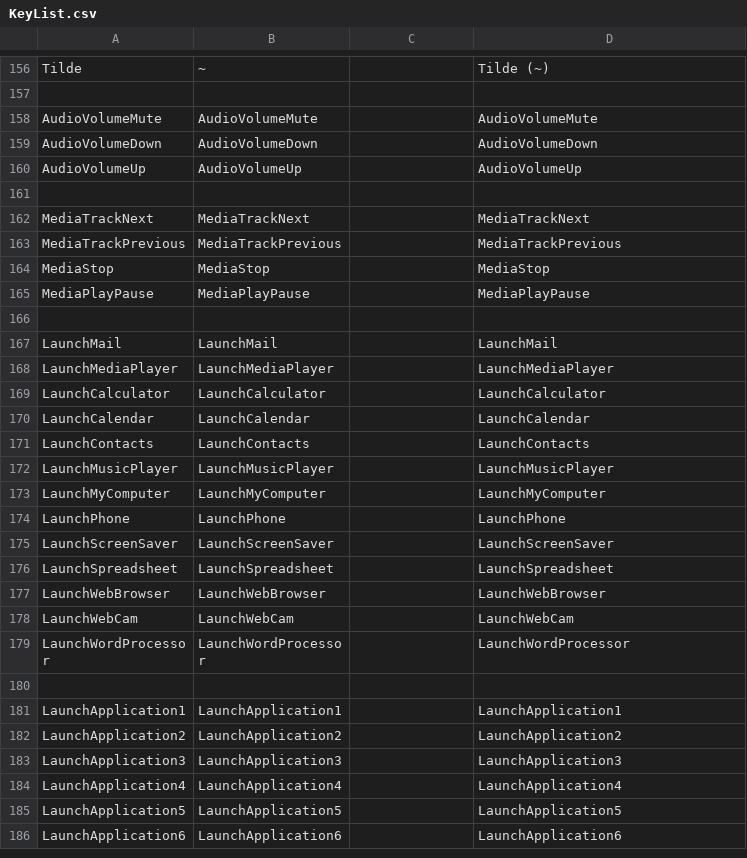
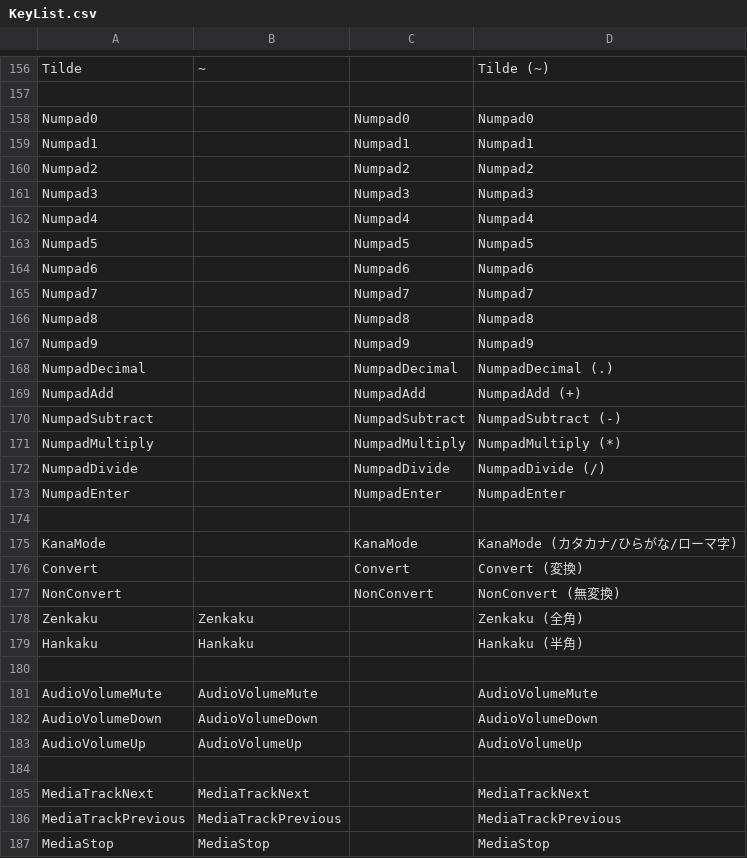
Before and after one commit to jsakamoto/Toolbelt.Blazor.HotKeys2, a CSV file: HotKeys2/KeyList.csv, drawn as a sheet; only a part is shown, gaps mark what is left out; the shorter side is filled out with more unchanged rows.

Commit message:
Add Numpad and Japanese specific keys and codes

```diff
--- a/HotKeys2/KeyList.csv
+++ b/HotKeys2/KeyList.csv
@@ -157,2 +157,25 @@ Tilde,~,,Tilde (~)
 ,,,
+Numpad0,,Numpad0,Numpad0
+Numpad1,,Numpad1,Numpad1
+Numpad2,,Numpad2,Numpad2
+Numpad3,,Numpad3,Numpad3
+Numpad4,,Numpad4,Numpad4
+Numpad5,,Numpad5,Numpad5
+Numpad6,,Numpad6,Numpad6
+Numpad7,,Numpad7,Numpad7
+Numpad8,,Numpad8,Numpad8
+Numpad9,,Numpad9,Numpad9
+NumpadDecimal,,NumpadDecimal,NumpadDecimal (.)
+NumpadAdd,,NumpadAdd,NumpadAdd (+)
+NumpadSubtract,,NumpadSubtract,NumpadSubtract (-)
+NumpadMultiply,,NumpadMultiply,NumpadMultiply (*)
+NumpadDivide,,NumpadDivide,NumpadDivide (/)
+NumpadEnter,,NumpadEnter,NumpadEnter
+,,,
+KanaMode,,KanaMode,KanaMode (カタカナ/ひらがな/ローマ字)
+Convert,,Convert,Convert (変換)
+NonConvert,,NonConvert,NonConvert (無変換)
+Zenkaku,Zenkaku,,Zenkaku (全角)
+Hankaku,Hankaku,,Hankaku (半角)
+,,,
 AudioVolumeMute ,AudioVolumeMute ,,AudioVolumeMute
```
Also changed, not shown: 2 other files.
